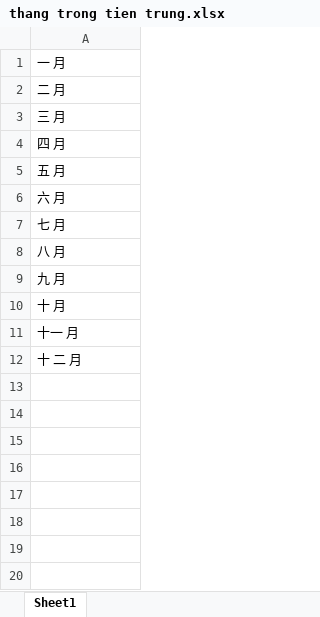
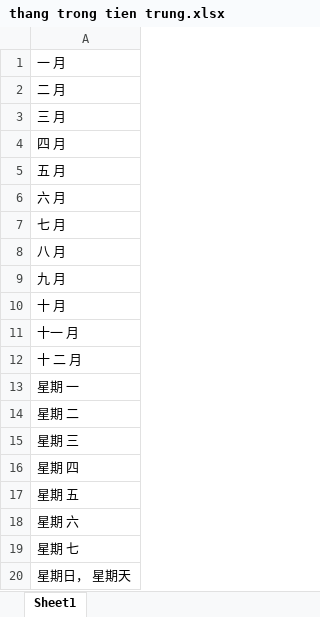
Before and after one commit to lananhnguyen555/Hoc_tieng_trung, an Excel workbook: file_vocab/thang trong tien trung.xlsx, sheet Sheet1, drawn as a sheet; values as stored, in another font and other column widths than the file's, no borders; the diff names each change by its address in the sheet, - before the commit and + after, or states it on an @@ line.

```diff
--- a/file_vocab/thang trong tien trung.xlsx (sheet Sheet1)
+++ b/file_vocab/thang trong tien trung.xlsx (sheet Sheet1)
+row 13: 星期 一
+row 14: 星期 二
+row 15: 星期 三
+row 16: 星期 四
+row 17: 星期 五
+row 18: 星期 六
+row 19: 星期 七
+row 20: 星期日， 星期天
```
Also changed, not shown: 1 other file.
